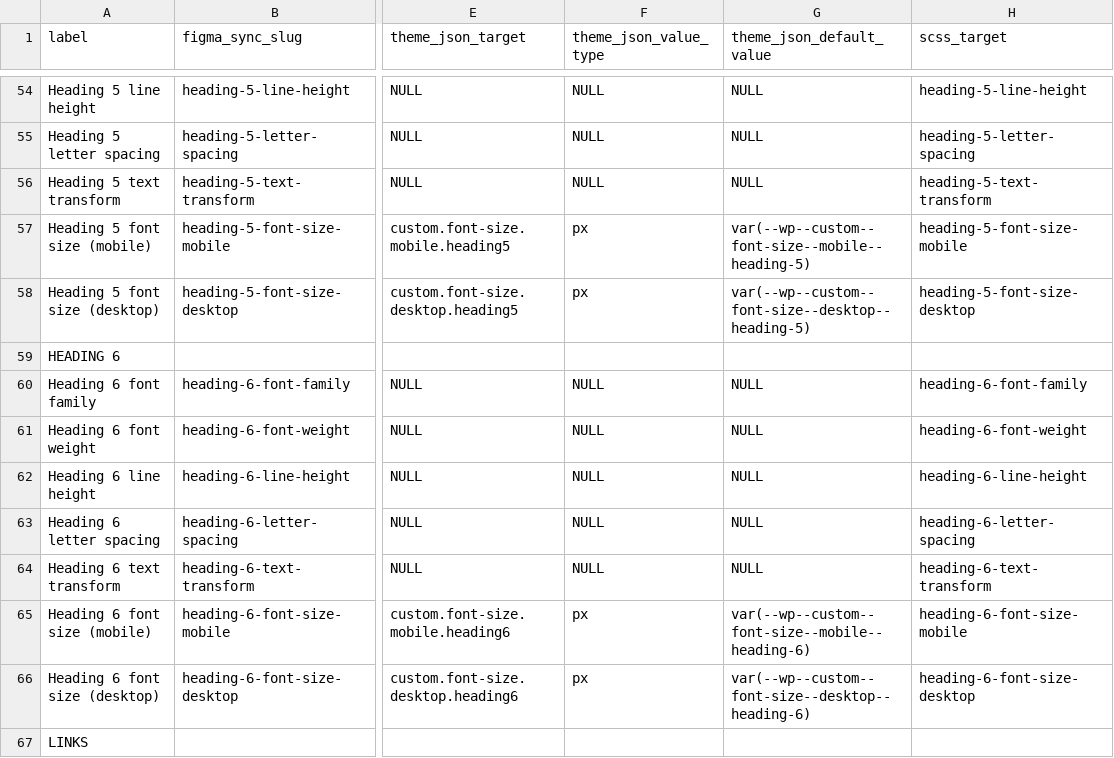
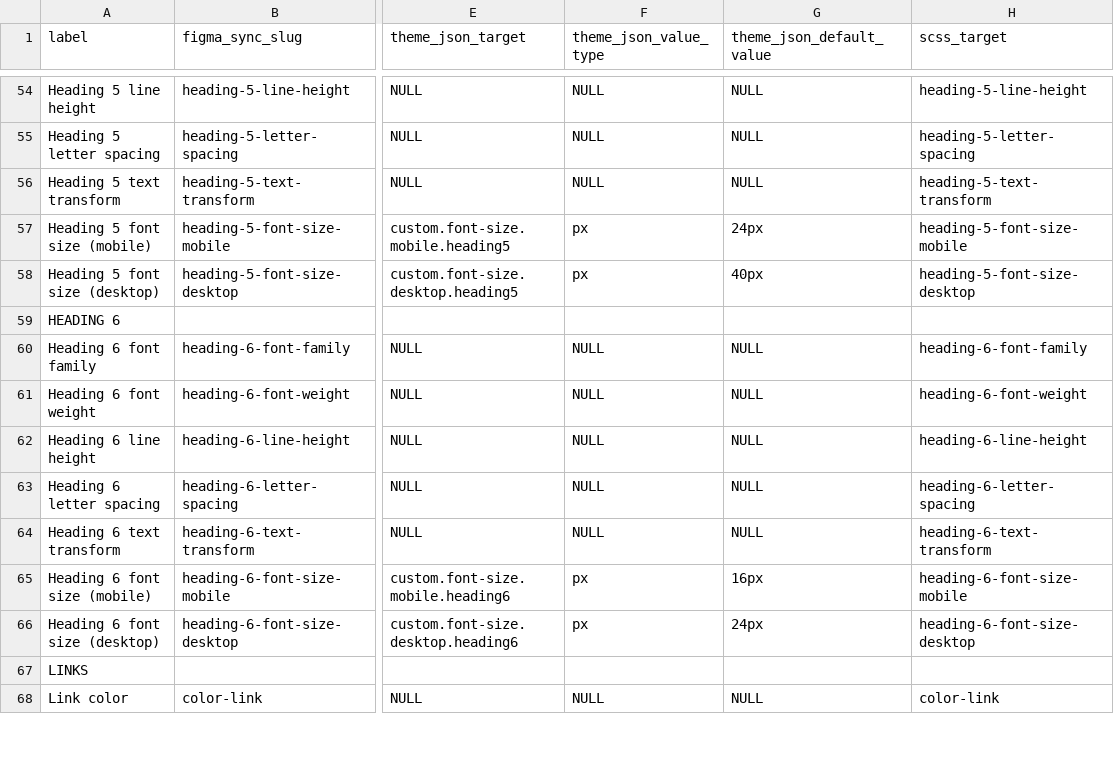
Before and after one commit to rareview/rareview-starter-theme, a CSV file: scripts/variable_mapping_figma_sync.csv, drawn as a sheet; only a part is shown, gaps mark what is left out; the shorter side is filled out with more unchanged rows; the diff covers the shown part only; the diff names each change by its address in the sheet, - before the commit and + after, or states it on an @@ line.

Commit message:
fix: Fix default values in the variable mapping csv file

```diff
--- a/scripts/variable_mapping_figma_sync.csv
+++ b/scripts/variable_mapping_figma_sync.csv
-G57 (theme_json_default_value): var(--wp--custom--font-size--mobile--heading-5)
+G57 (theme_json_default_value): 24px
-G58 (theme_json_default_value): var(--wp--custom--font-size--desktop--heading-5)
+G58 (theme_json_default_value): 40px
-G65 (theme_json_default_value): var(--wp--custom--font-size--mobile--heading-6)
+G65 (theme_json_default_value): 16px
-G66 (theme_json_default_value): var(--wp--custom--font-size--desktop--heading-6)
+G66 (theme_json_default_value): 24px
```
Also changed, not shown: 14 edited cells elsewhere in this file.
